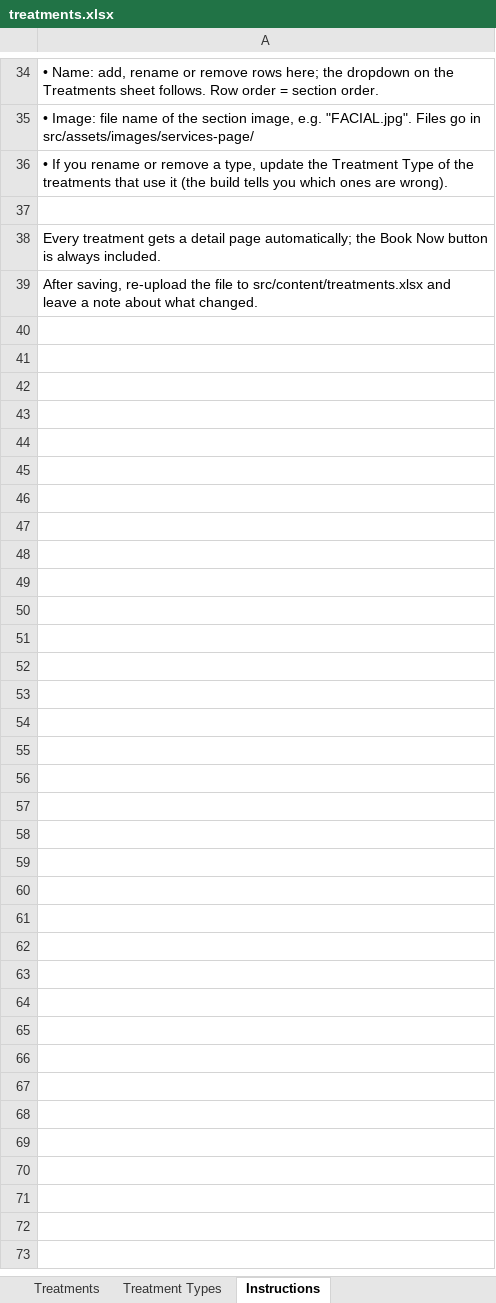
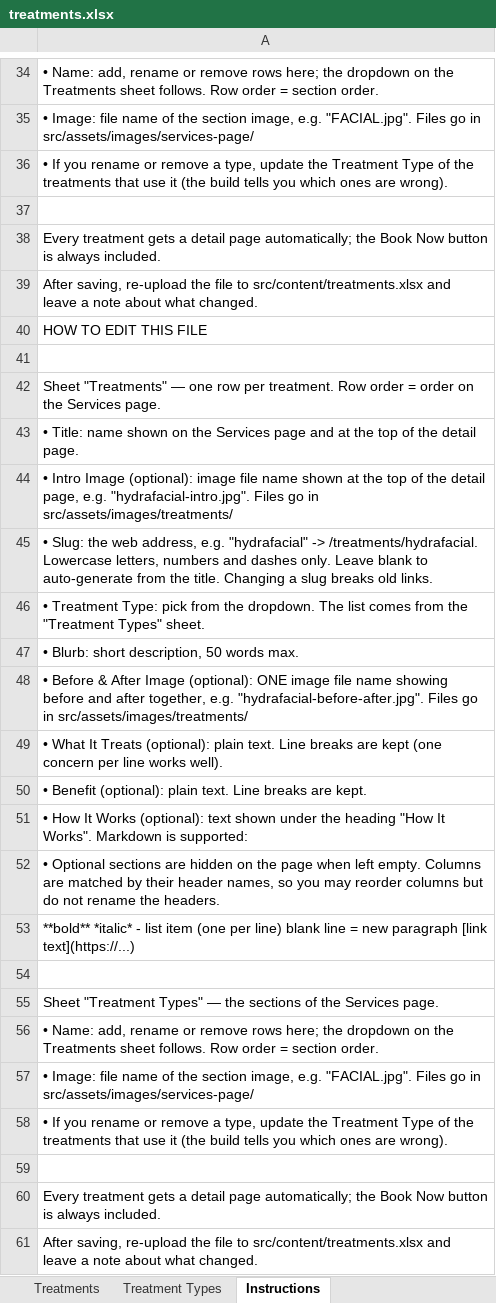
Before and after one commit to tszhoip/W201-glowin-medspa, an Excel workbook: src/content/treatments.xlsx, sheet Instructions, drawn as a sheet; only a part is shown, gaps mark what is left out; values as stored, in another font and other column widths than the file's, no borders; the diff names each change by its address in the sheet, - before the commit and + after, or states it on an @@ line.

```diff
--- a/src/content/treatments.xlsx (sheet Instructions)
+++ b/src/content/treatments.xlsx (sheet Instructions)
+row 40: HOW TO EDIT THIS FILE
+row 41: (empty)
+row 42: Sheet "Treatments" — one row per treatment. Row order = order on the Services page.
+row 43: • Title: name shown on the Services page and at the top of the detail page.
+row 44: • Intro Image (optional): image file name shown at the top of the detail page, e.g. "hydrafacial-intro.jpg". Files go in src/assets/images/treatments/
+row 45: • Slug: the web address, e.g. "hydrafacial" -> /treatments/hydrafacial. Lowercase letters, numbers and dashes only. Leave blank to auto-generate from the title. Changing a slug breaks old links.
+row 46: • Treatment Type: pick from the dropdown. The list comes from the "Treatment Types" sheet.
+row 47: • Blurb: short description, 50 words max.
+row 48: • Before & After Image (optional): ONE image file name showing before and after together, e.g. "hydrafacial-before-after.jpg". Files go in src/assets/images/treatments/
+row 49: • What It Treats (optional): plain text. Line breaks are kept (one concern per line works well).
+row 50: • Benefit (optional): plain text. Line breaks are kept.
+row 51: • How It Works (optional): text shown under the heading "How It Works". Markdown is supported:
+row 52: • Optional sections are hidden on the page when left empty. Columns are matched by their header names, so you may reorder columns but do not rename the headers.
+row 53: **bold** *italic* - list item (one per line) blank line = new paragraph [link text](https://...)
+row 54: (empty)
+row 55: Sheet "Treatment Types" — the sections of the Services page.
+row 56: • Name: add, rename or remove rows here; the dropdown on the Treatments sheet follows. Row order = section order.
+row 57: • Image: file name of the section image, e.g. "FACIAL.jpg". Files go in src/assets/images/services-page/
+row 58: • If you rename or remove a type, update the Treatment Type of the treatments that use it (the build tells you which ones are wrong).
+row 59: (empty)
+row 60: Every treatment gets a detail page automatically; the Book Now button is always included.
+row 61: After saving, re-upload the file to src/content/treatments.xlsx and leave a note about what changed.
```
Also changed, not shown: sheet Treatments, 5 other files.
